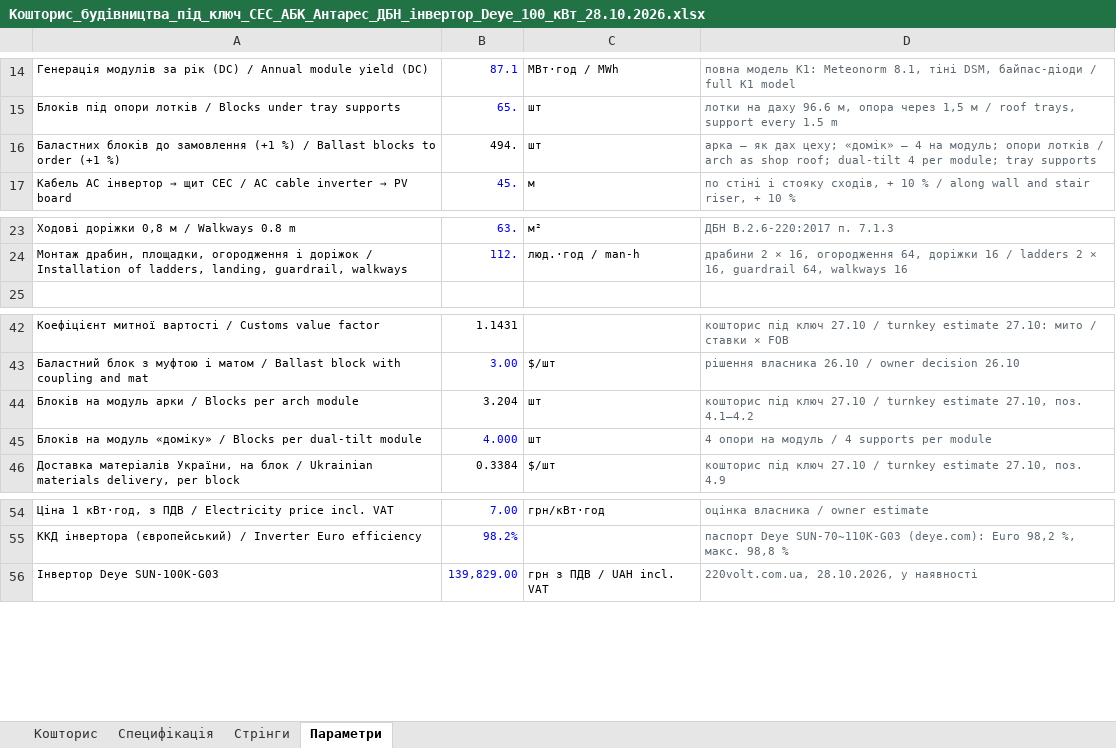
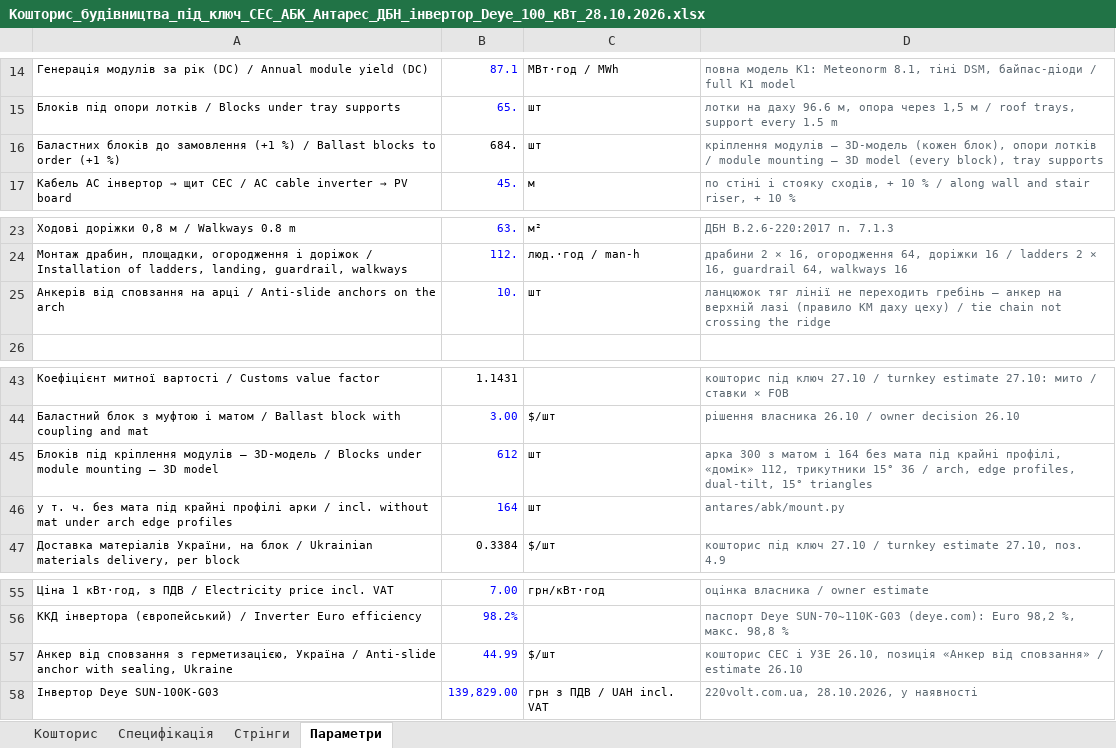
Before and after one commit to mischenkoa85-creator/galkat-20, an Excel workbook: antares/twin/docs/Кошторис_будівництва_під_ключ_СЕС_АБК_Антарес_ДБН_інвертор_Deye_100_кВт_28.10.2026.xlsx, sheet Параметри, drawn as a sheet; only a part is shown, gaps mark what is left out; values as stored, in another font and other column widths than the file's, no borders; removed rows and columns are numbered as before the commit, all else as after; the diff names each change by its address in the sheet, - before the commit and + after, or states it on an @@ line.

```diff
--- a/antares/twin/docs/Кошторис_будівництва_під_ключ_СЕС_АБК_Антарес_ДБН_інвертор_Deye_100_кВт_28.10.2026.xlsx (sheet Параметри)
+++ b/antares/twin/docs/Кошторис_будівництва_під_ключ_СЕС_АБК_Антарес_ДБН_інвертор_Deye_100_кВт_28.10.2026.xlsx (sheet Параметри)
-B16: 494.
+B16: 684.
-D16: арка — як дах цеху; «домік» — 4 на модуль; опори лотків / arch as shop roof; dual-tilt 4 per module; tray supports
+D16: кріплення модулів — 3D-модель (кожен блок), опори лотків / module mounting — 3D model (every block), tray supports
+row 25: Анкерів від сповзання на арці / Anti-slide anchors on the arch | 10. | шт | ланцюжок тяг лінії не переходить гребінь — анкер на верхній лазі (правило КМ даху цеху) / tie chain not crossing the ridge
-row 44: Блоків на модуль арки / Blocks per arch module | 3.204 | шт | кошторис під ключ 27.10 / turnkey estimate 27.10, поз. 4.1–4.2
-row 45: Блоків на модуль «доміку» / Blocks per dual-tilt module | 4.000 | шт | 4 опори на модуль / 4 supports per module
+row 45: Блоків під кріплення модулів — 3D-модель / Blocks under module mounting — 3D model | 612 | шт | арка 300 з матом і 164 без мата під крайні профілі, «домік» 112, трикутники 15° 36 / arch, edge profiles, dual-tilt, 15° triangles
+row 46: у т. ч. без мата під крайні профілі арки / incl. without mat under arch edge profiles | 164 | шт | antares/abk/mount.py
+row 57: Анкер від сповзання з герметизацією, Україна / Anti-slide anchor with sealing, Ukraine | 44.99 | $/шт | кошторис СЕС і УЗЕ 26.10, позиція «Анкер від сповзання» / estimate 26.10
```
Also changed, not shown: sheet Специфікація, sheet Кошторис, formulas that keep their value, 14 other files.
